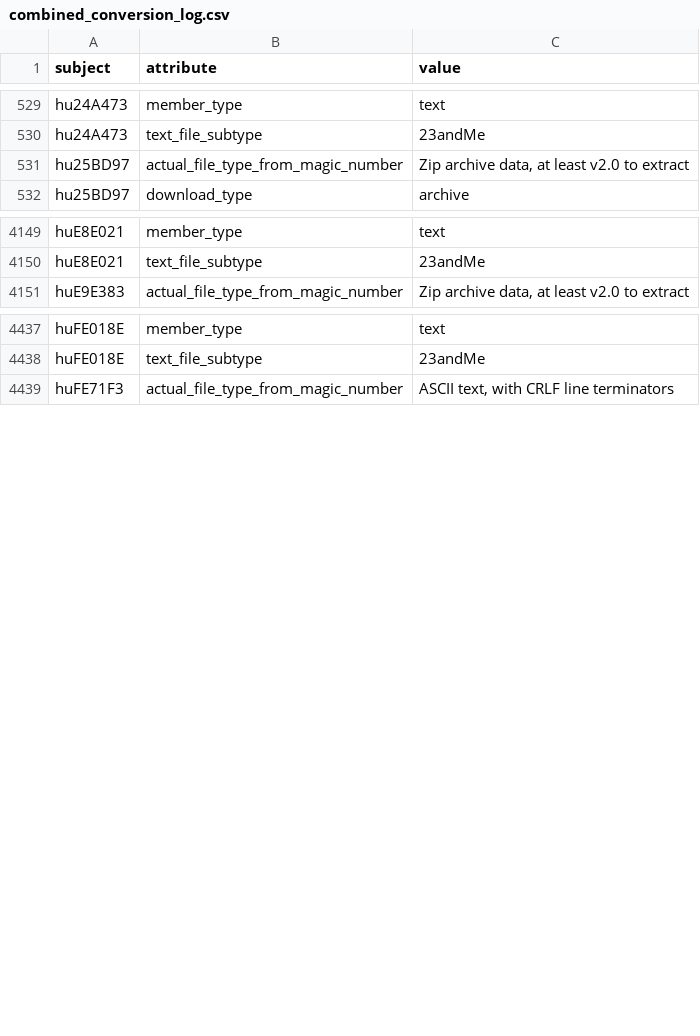
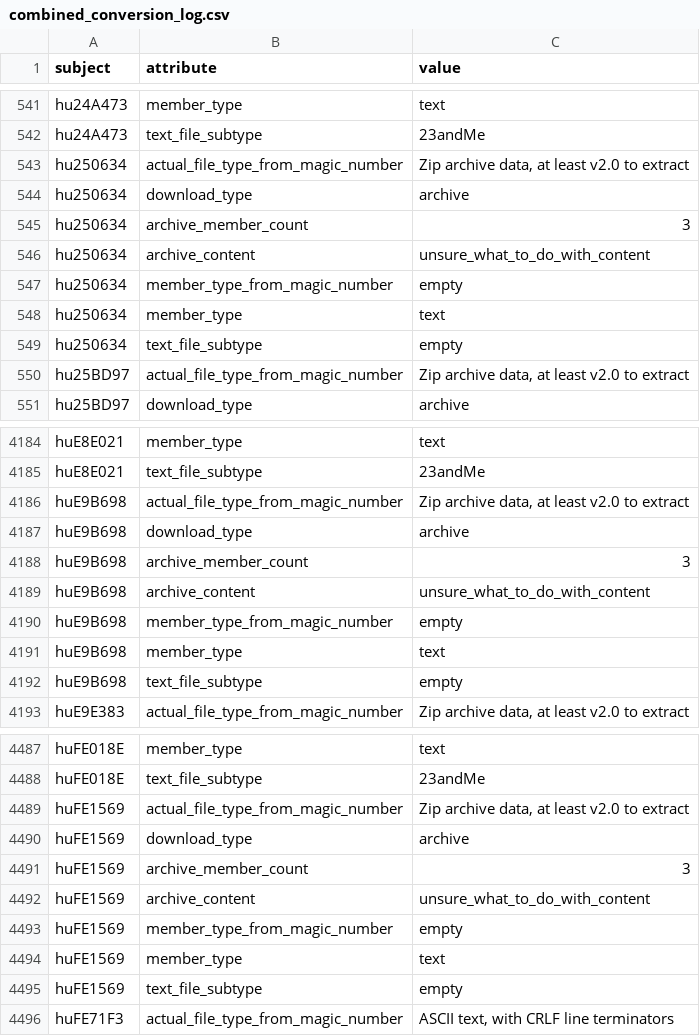
Before and after one commit to pbchase/gms6804-group3-project, a CSV file: combined_conversion_log.csv, drawn as a sheet; only a part is shown, gaps mark what is left out; the diff covers the shown part only; the diff names each change by its address in the sheet, - before the commit and + after, or states it on an @@ line.

Commit message:
Update conversion logs to reflect changes to downloaded files and logging

```diff
--- a/combined_conversion_log.csv
+++ b/combined_conversion_log.csv
+row 543: hu250634 | actual_file_type_from_magic_number | Zip archive data, at least v2.0 to extract
+row 544: hu250634 | download_type | archive
+row 545: hu250634 | archive_member_count | 3
+row 546: hu250634 | archive_content | unsure_what_to_do_with_content
+row 547: hu250634 | member_type_from_magic_number | empty
+row 548: hu250634 | member_type | text
+row 549: hu250634 | text_file_subtype | empty
+row 4186: huE9B698 | actual_file_type_from_magic_number | Zip archive data, at least v2.0 to extract
+row 4187: huE9B698 | download_type | archive
+row 4188: huE9B698 | archive_member_count | 3
+row 4189: huE9B698 | archive_content | unsure_what_to_do_with_content
+row 4190: huE9B698 | member_type_from_magic_number | empty
+row 4191: huE9B698 | member_type | text
+row 4192: huE9B698 | text_file_subtype | empty
+row 4489: huFE1569 | actual_file_type_from_magic_number | Zip archive data, at least v2.0 to extract
+row 4490: huFE1569 | download_type | archive
+row 4491: huFE1569 | archive_member_count | 3
+row 4492: huFE1569 | archive_content | unsure_what_to_do_with_content
+row 4493: huFE1569 | member_type_from_magic_number | empty
+row 4494: huFE1569 | member_type | text
+row 4495: huFE1569 | text_file_subtype | empty
```
Also changed, not shown: 39 added rows and 5 edited cells elsewhere in this file, conversion_log.csv.
